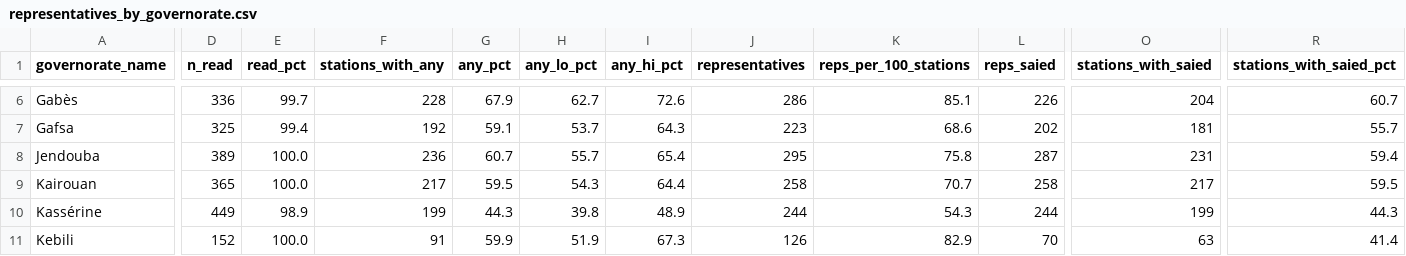
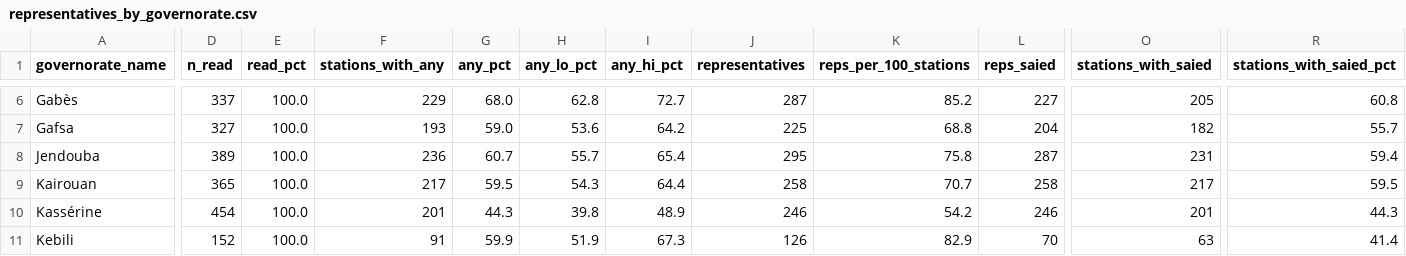
Before and after one commit to MedDhia/ElectionsTN, a CSV file: data/representatives_by_governorate.csv, drawn as a sheet; only a part is shown, gaps mark what is left out; the diff covers the shown part only; the diff names each change by its address in the sheet, - before the commit and + after, or states it on an @@ line.

```diff
--- a/data/representatives_by_governorate.csv
+++ b/data/representatives_by_governorate.csv
-D6 (n_read): 336
+D6 (n_read): 337
-E6 (read_pct): 99.7
+E6 (read_pct): 100.0
-F6 (stations_with_any): 228
+F6 (stations_with_any): 229
-G6 (any_pct): 67.9
+G6 (any_pct): 68.0
-H6 (any_lo_pct): 62.7
+H6 (any_lo_pct): 62.8
-I6 (any_hi_pct): 72.6
+I6 (any_hi_pct): 72.7
-J6 (representatives): 286
+J6 (representatives): 287
-K6 (reps_per_100_stations): 85.1
+K6 (reps_per_100_stations): 85.2
-L6 (reps_saied): 226
+L6 (reps_saied): 227
-O6 (stations_with_saied): 204
+O6 (stations_with_saied): 205
-R6 (stations_with_saied_pct): 60.7
+R6 (stations_with_saied_pct): 60.8
-D7 (n_read): 325
+D7 (n_read): 327
-E7 (read_pct): 99.4
+E7 (read_pct): 100.0
-F7 (stations_with_any): 192
+F7 (stations_with_any): 193
-G7 (any_pct): 59.1
+G7 (any_pct): 59.0
-H7 (any_lo_pct): 53.7
+H7 (any_lo_pct): 53.6
-I7 (any_hi_pct): 64.3
+I7 (any_hi_pct): 64.2
-J7 (representatives): 223
+J7 (representatives): 225
-K7 (reps_per_100_stations): 68.6
+K7 (reps_per_100_stations): 68.8
-L7 (reps_saied): 202
+L7 (reps_saied): 204
-O7 (stations_with_saied): 181
+O7 (stations_with_saied): 182
-D10 (n_read): 449
+D10 (n_read): 454
-E10 (read_pct): 98.9
+E10 (read_pct): 100.0
-F10 (stations_with_any): 199
+F10 (stations_with_any): 201
-J10 (representatives): 244
+J10 (representatives): 246
-K10 (reps_per_100_stations): 54.3
+K10 (reps_per_100_stations): 54.2
-L10 (reps_saied): 244
+L10 (reps_saied): 246
-O10 (stations_with_saied): 199
+O10 (stations_with_saied): 201
```
Also changed, not shown: 144 edited cells elsewhere in this file, data/representatives_by_delegation.csv, data/representatives_by_imada.csv, 49 other files.
